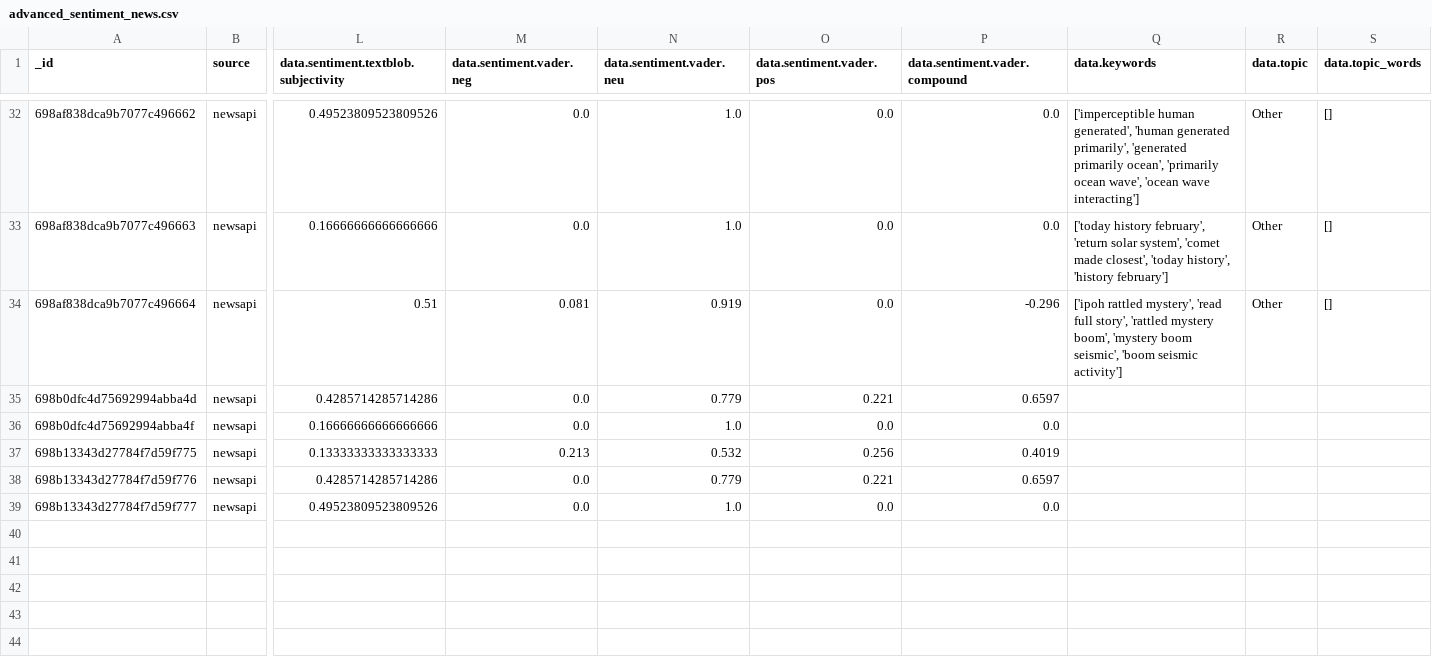
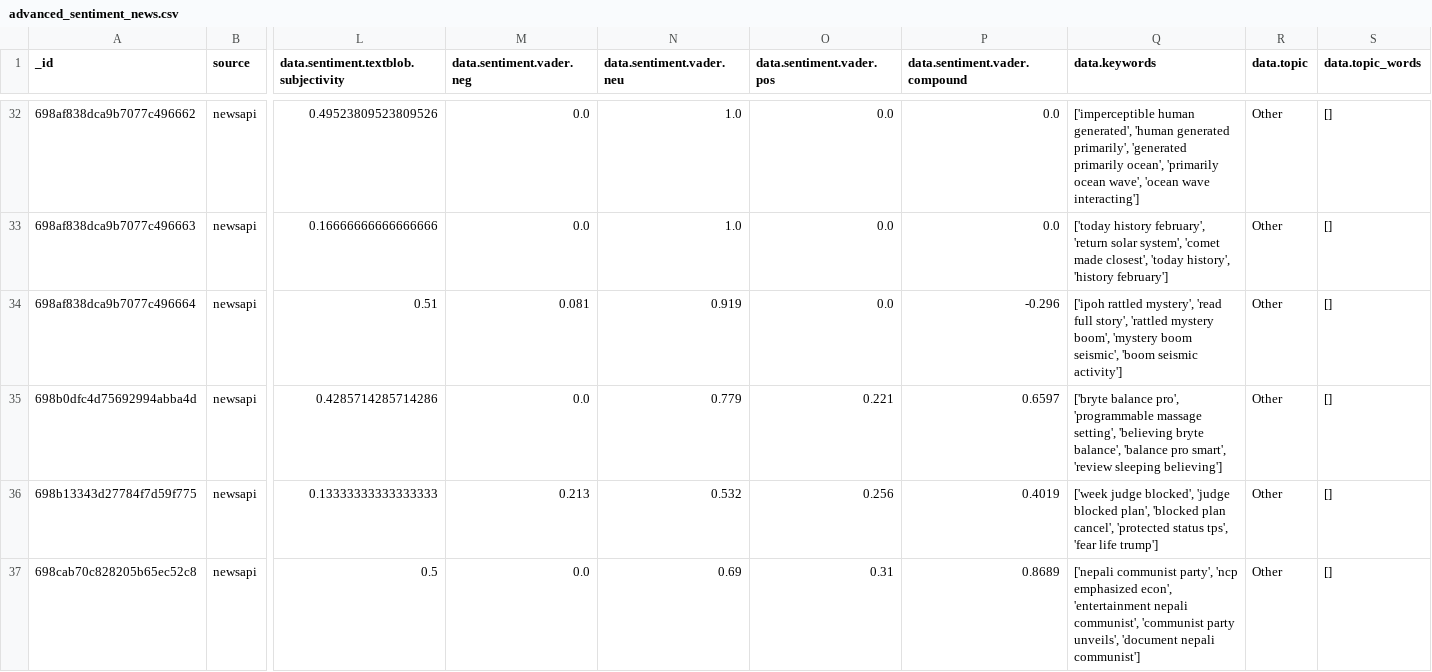
Before and after one commit to Deshawa77/world-pulse-research, a CSV file: advanced_sentiment_news.csv, drawn as a sheet; only a part is shown, gaps mark what is left out; removed rows and columns are numbered as before the commit, all else as after; rows hold the shown columns only; the diff covers the shown part only; the diff names each change by its address in the sheet, - before the commit and + after, or states it on an @@ line.

```diff
--- a/advanced_sentiment_news.csv
+++ b/advanced_sentiment_news.csv
-Q35 (data.keywords): (empty)
+Q35 (data.keywords): ['bryte balance pro', 'programmable massage setting', 'believing bryte balance', 'balance pro smart', 'review sleeping believing']
-R35 (data.topic): (empty)
+R35 (data.topic): Other
-S35 (data.topic_words): (empty)
+S35 (data.topic_words): []
-row 36: 698b0dfc4d75692994abba4f | newsapi | 0.16666666666666666 | 0.0 | 1.0 | 0.0 | 0.0
-Q36 (data.keywords): (empty)
+Q36 (data.keywords): ['week judge blocked', 'judge blocked plan', 'blocked plan cancel', 'protected status tps', 'fear life trump']
-R36 (data.topic): (empty)
+R36 (data.topic): Other
-S36 (data.topic_words): (empty)
+S36 (data.topic_words): []
-row 38: 698b13343d27784f7d59f776 | newsapi | 0.4285714285714286 | 0.0 | 0.779 | 0.221 | 0.6597
-row 39: 698b13343d27784f7d59f777 | newsapi | 0.49523809523809526 | 0.0 | 1.0 | 0.0 | 0.0
+row 37: 698cab70c828205b65ec52c8 | newsapi | 0.5 | 0.0 | 0.69 | 0.31 | 0.8689 | ['nepali communist party', 'ncp emphasized econ', 'entertainment nepali communist', 'communist party unveils', 'document nepali communist'] | Other | []
```
Also changed, not shown: 5 added rows elsewhere in this file, advanced_sentiment_who.csv, data/hourly_features.csv, 25 other files.
